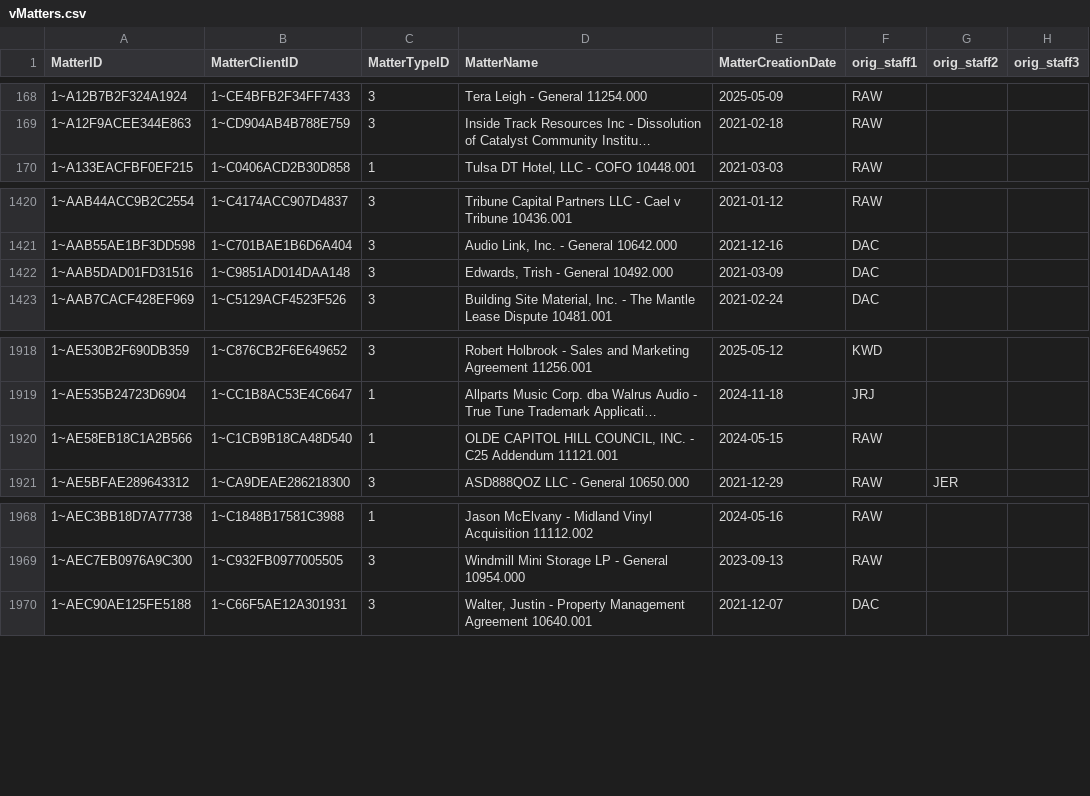
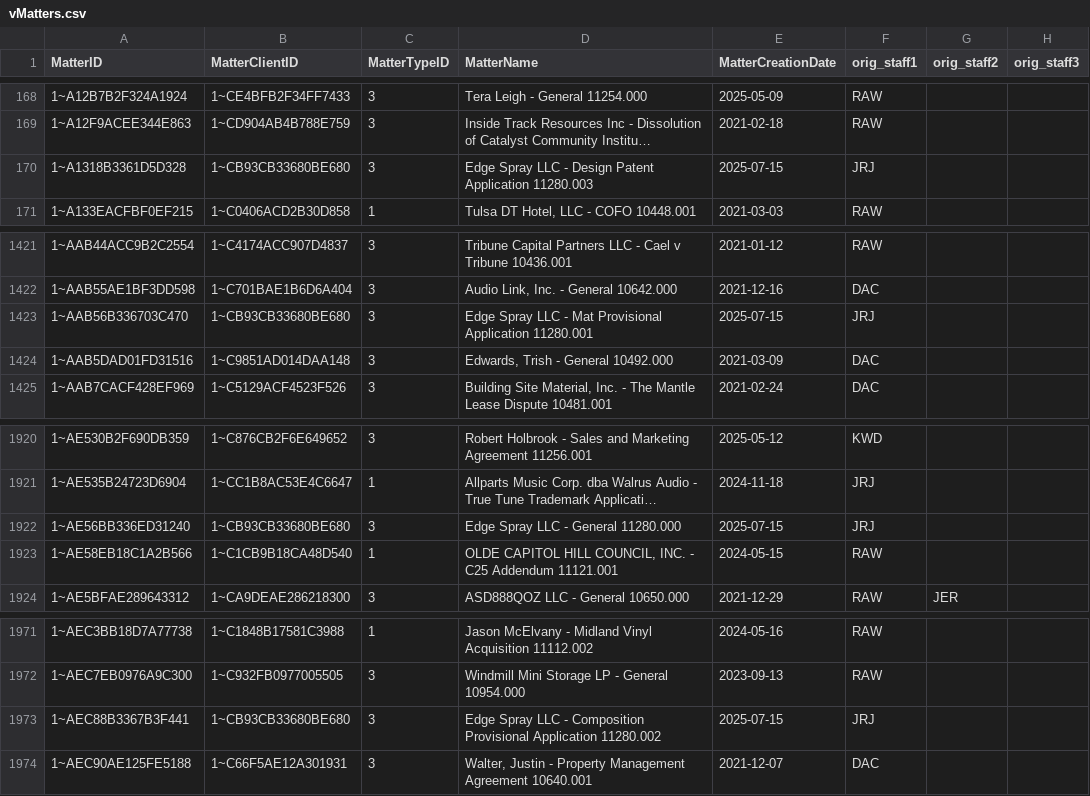
Before and after one commit to dhernandez-coding/gdp-dashboard, a CSV file: data/vMatters.csv, drawn as a sheet; only a part is shown, gaps mark what is left out; long unchanged cells end in …; the diff names each change by its address in the sheet, - before the commit and + after, or states it on an @@ line.

```diff
--- a/data/vMatters.csv
+++ b/data/vMatters.csv
+row 170: 1~A1318B3361D5D328 | 1~CB93CB33680BE680 | 3 | Edge Spray LLC - Design Patent Application 11280.003 | 2025-07-15 | JRJ
+row 1423: 1~AAB56B336703C470 | 1~CB93CB33680BE680 | 3 | Edge Spray LLC - Mat Provisional Application 11280.001 | 2025-07-15 | JRJ
+row 1922: 1~AE56BB336ED31240 | 1~CB93CB33680BE680 | 3 | Edge Spray LLC - General 11280.000 | 2025-07-15 | JRJ
+row 1973: 1~AEC88B3367B3F441 | 1~CB93CB33680BE680 | 3 | Edge Spray LLC - Composition Provisional Application 11280.002 | 2025-07-15 | JRJ
```
Also changed, not shown: data/RevShareNewLogic.csv, data/vwTimeEntriesType1.csv, 4 other files.
